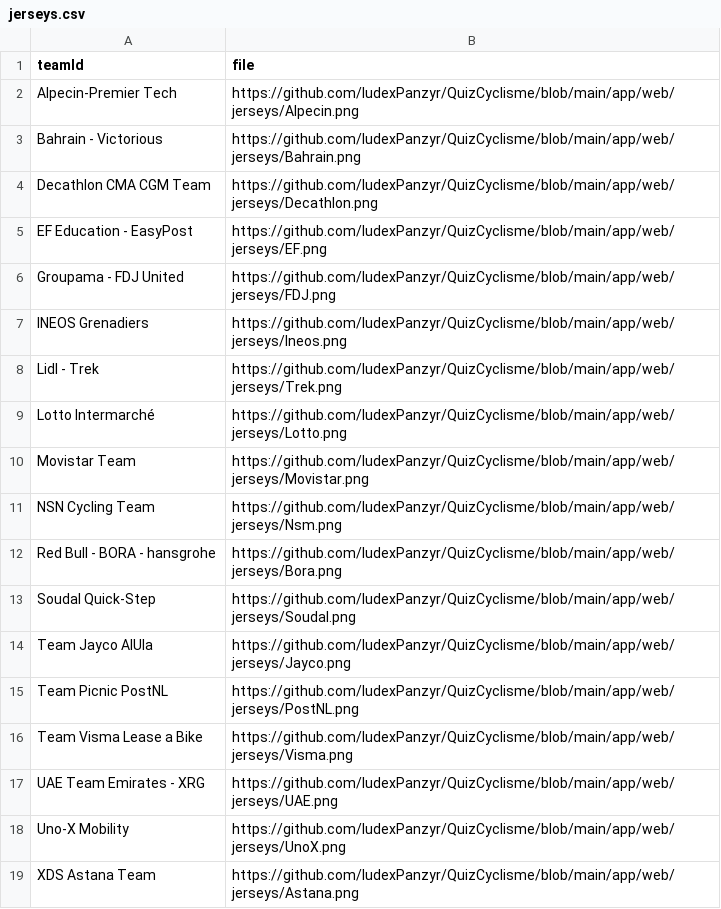
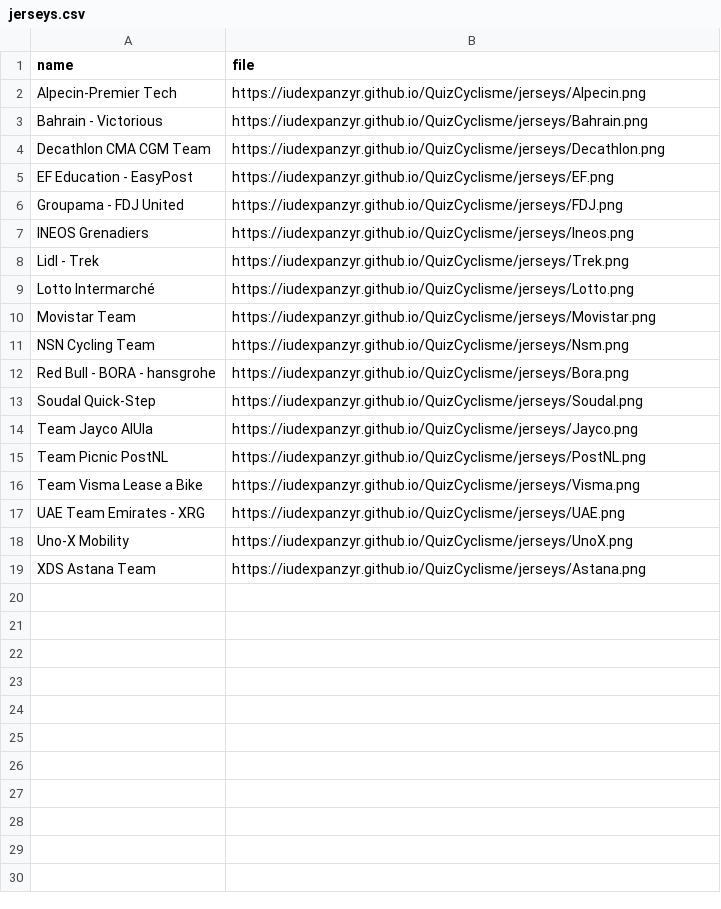
Before and after one commit to IudexPanzyr/QuizCyclisme, a CSV file: data/jerseys.csv, drawn as a sheet.

Commit message:
Add jerseys URLs migration (name->url)

```diff
--- a/data/jerseys.csv
+++ b/data/jerseys.csv
@@ -1,19 +1,19 @@
-teamId;file
-Alpecin-Premier Tech;https://github.com/IudexPanzyr/QuizCyclisme/blob/main/app/web/jerseys/Alpecin.png
-Bahrain - Victorious;https://github.com/IudexPanzyr/QuizCyclisme/blob/main/app/web/jerseys/Bahrain.png
-Decathlon CMA CGM Team;https://github.com/IudexPanzyr/QuizCyclisme/blob/main/app/web/jerseys/Decathlon.png
-EF Education - EasyPost;https://github.com/IudexPanzyr/QuizCyclisme/blob/main/app/web/jerseys/EF.png
-Groupama - FDJ United;https://github.com/IudexPanzyr/QuizCyclisme/blob/main/app/web/jerseys/FDJ.png
-INEOS Grenadiers;https://github.com/IudexPanzyr/QuizCyclisme/blob/main/app/web/jerseys/Ineos.png
-Lidl - Trek;https://github.com/IudexPanzyr/QuizCyclisme/blob/main/app/web/jerseys/Trek.png
-Lotto Intermarché;https://github.com/IudexPanzyr/QuizCyclisme/blob/main/app/web/jerseys/Lotto.png
-Movistar Team;https://github.com/IudexPanzyr/QuizCyclisme/blob/main/app/web/jerseys/Movistar.png
-NSN Cycling Team;https://github.com/IudexPanzyr/QuizCyclisme/blob/main/app/web/jerseys/Nsm.png
-Red Bull - BORA - hansgrohe;https://github.com/IudexPanzyr/QuizCyclisme/blob/main/app/web/jerseys/Bora.png
-Soudal Quick-Step;https://github.com/IudexPanzyr/QuizCyclisme/blob/main/app/web/jerseys/Soudal.png
-Team Jayco AlUla;https://github.com/IudexPanzyr/QuizCyclisme/blob/main/app/web/jerseys/Jayco.png
-Team Picnic PostNL;https://github.com/IudexPanzyr/QuizCyclisme/blob/main/app/web/jerseys/PostNL.png
-Team Visma Lease a Bike;https://github.com/IudexPanzyr/QuizCyclisme/blob/main/app/web/jerseys/Visma.png
-UAE Team Emirates - XRG;https://github.com/IudexPanzyr/QuizCyclisme/blob/main/app/web/jerseys/UAE.png
-Uno-X Mobility;https://github.com/IudexPanzyr/QuizCyclisme/blob/main/app/web/jerseys/UnoX.png
-XDS Astana Team;https://github.com/IudexPanzyr/QuizCyclisme/blob/main/app/web/jerseys/Astana.png
+name;file
+Alpecin-Premier Tech;https://iudexpanzyr.github.io/QuizCyclisme/jerseys/Alpecin.png
+Bahrain - Victorious;https://iudexpanzyr.github.io/QuizCyclisme/jerseys/Bahrain.png
+Decathlon CMA CGM Team;https://iudexpanzyr.github.io/QuizCyclisme/jerseys/Decathlon.png
+EF Education - EasyPost;https://iudexpanzyr.github.io/QuizCyclisme/jerseys/EF.png
+Groupama - FDJ United;https://iudexpanzyr.github.io/QuizCyclisme/jerseys/FDJ.png
+INEOS Grenadiers;https://iudexpanzyr.github.io/QuizCyclisme/jerseys/Ineos.png
+Lidl - Trek;https://iudexpanzyr.github.io/QuizCyclisme/jerseys/Trek.png
+Lotto Intermarché;https://iudexpanzyr.github.io/QuizCyclisme/jerseys/Lotto.png
+Movistar Team;https://iudexpanzyr.github.io/QuizCyclisme/jerseys/Movistar.png
+NSN Cycling Team;https://iudexpanzyr.github.io/QuizCyclisme/jerseys/Nsm.png
+Red Bull - BORA - hansgrohe;https://iudexpanzyr.github.io/QuizCyclisme/jerseys/Bora.png
+Soudal Quick-Step;https://iudexpanzyr.github.io/QuizCyclisme/jerseys/Soudal.png
+Team Jayco AlUla;https://iudexpanzyr.github.io/QuizCyclisme/jerseys/Jayco.png
+Team Picnic PostNL;https://iudexpanzyr.github.io/QuizCyclisme/jerseys/PostNL.png
+Team Visma Lease a Bike;https://iudexpanzyr.github.io/QuizCyclisme/jerseys/Visma.png
+UAE Team Emirates - XRG;https://iudexpanzyr.github.io/QuizCyclisme/jerseys/UAE.png
+Uno-X Mobility;https://iudexpanzyr.github.io/QuizCyclisme/jerseys/UnoX.png
+XDS Astana Team;https://iudexpanzyr.github.io/QuizCyclisme/jerseys/Astana.png
```
Also changed, not shown: 2 other files.
